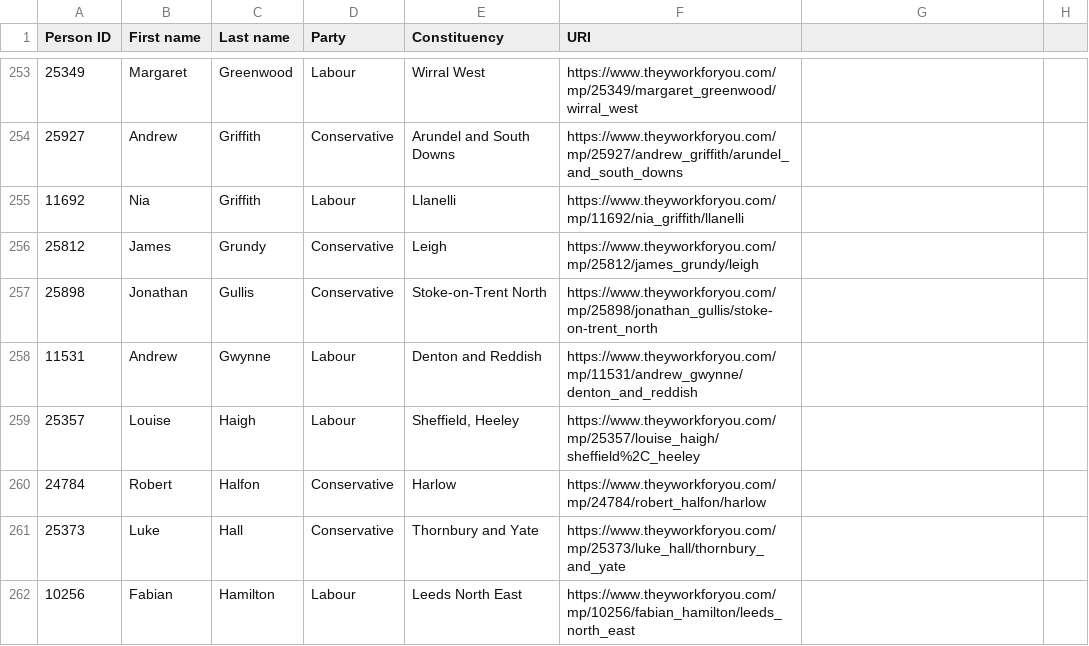
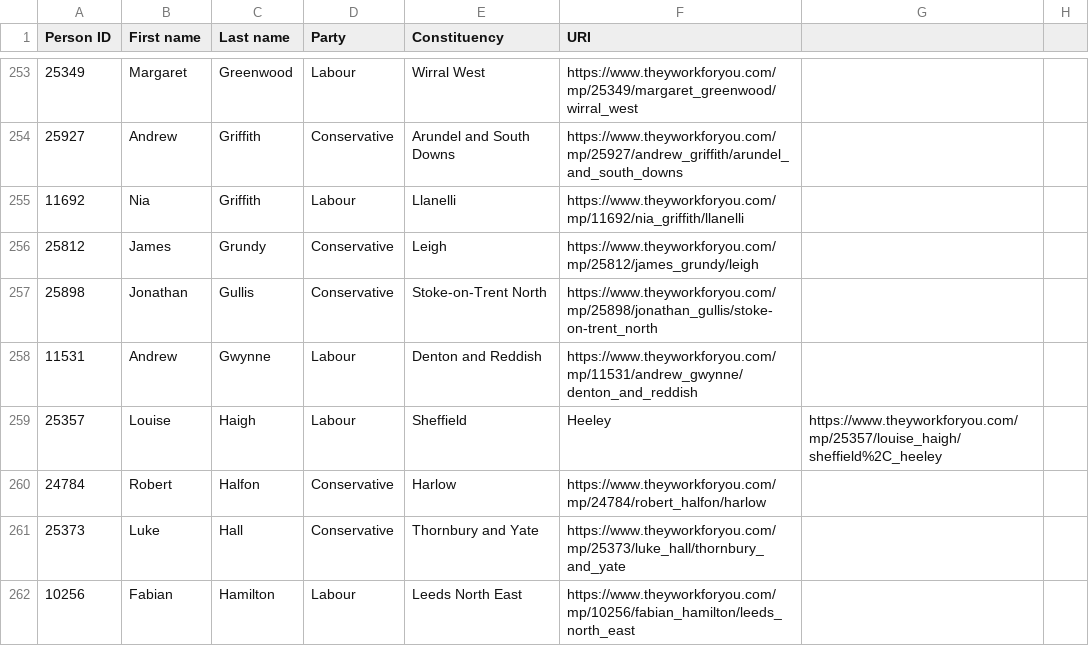
Before and after one commit to Curtis-Turk/They-work-for-their-mates, a CSV file: back_end/data/mps.csv, drawn as a sheet; only a part is shown, gaps mark what is left out; the diff covers the shown part only.

```diff
--- a/back_end/data/mps.csv
+++ b/back_end/data/mps.csv
@@ -259,2 +259,2 @@
-25357,Louise,Haigh,Labour,"Sheffield, Heeley",https://www.theyworkforyou.com/mp/25357/louise_haigh/sheffield%2C_heeley
+25357,Louise,Haigh,Labour,Sheffield, Heeley,https://www.theyworkforyou.com/mp/25357/louise_haigh/sheffield%2C_heeley
 24784,Robert,Halfon,Conservative,Harlow,https://www.theyworkforyou.com/mp/24784/robert_halfon/harlow
```
Also changed, not shown: 112 edited cells elsewhere in this file, 2 other files.
